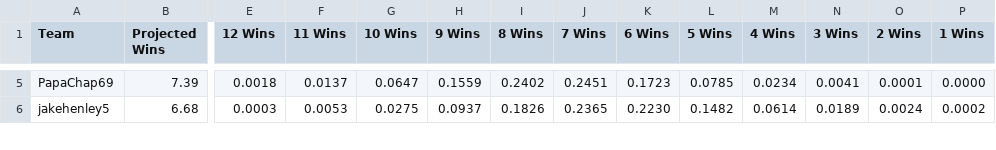
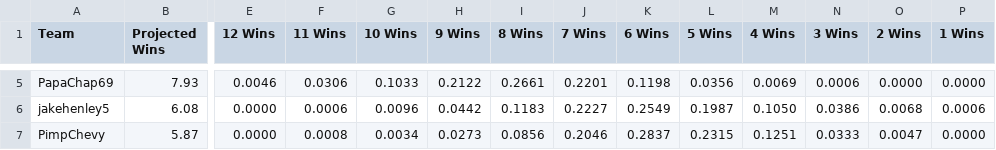
Before and after one commit to rjohn567/Fantasy-Sim, a CSV file: Sleeper_Dynasty_win_projections.csv, drawn as a sheet; only a part is shown, gaps mark what is left out; rows hold the shown columns only; the diff covers the shown part only; the diff names each change by its address in the sheet, - before the commit and + after, or states it on an @@ line.

```diff
--- a/Sleeper_Dynasty_win_projections.csv
+++ b/Sleeper_Dynasty_win_projections.csv
-B5 (Projected Wins): 7.39
+B5 (Projected Wins): 7.93
-E5 (12 Wins): 0.0018
+E5 (12 Wins): 0.0046
-F5 (11 Wins): 0.0137
+F5 (11 Wins): 0.0306
-G5 (10 Wins): 0.0647
+G5 (10 Wins): 0.1033
-H5 (9 Wins): 0.1559
+H5 (9 Wins): 0.2122
-I5 (8 Wins): 0.2402
+I5 (8 Wins): 0.2661
-J5 (7 Wins): 0.2451
+J5 (7 Wins): 0.2201
-K5 (6 Wins): 0.1723
+K5 (6 Wins): 0.1198
-L5 (5 Wins): 0.0785
+L5 (5 Wins): 0.0356
-M5 (4 Wins): 0.0234
+M5 (4 Wins): 0.0069
-N5 (3 Wins): 0.0041
+N5 (3 Wins): 0.0006
-O5 (2 Wins): 0.0001
+O5 (2 Wins): 0.0000
-B6 (Projected Wins): 6.68
+B6 (Projected Wins): 6.08
-E6 (12 Wins): 0.0003
+E6 (12 Wins): 0.0000
-F6 (11 Wins): 0.0053
+F6 (11 Wins): 0.0006
-G6 (10 Wins): 0.0275
+G6 (10 Wins): 0.0096
-H6 (9 Wins): 0.0937
+H6 (9 Wins): 0.0442
-I6 (8 Wins): 0.1826
+I6 (8 Wins): 0.1183
-J6 (7 Wins): 0.2365
+J6 (7 Wins): 0.2227
-K6 (6 Wins): 0.2230
+K6 (6 Wins): 0.2549
-L6 (5 Wins): 0.1482
+L6 (5 Wins): 0.1987
-M6 (4 Wins): 0.0614
+M6 (4 Wins): 0.1050
-N6 (3 Wins): 0.0189
+N6 (3 Wins): 0.0386
-O6 (2 Wins): 0.0024
+O6 (2 Wins): 0.0068
-P6 (1 Wins): 0.0002
+P6 (1 Wins): 0.0006
+row 7: PimpChevy | 5.87 | 0.0000 | 0.0008 | 0.0034 | 0.0273 | 0.0856 | 0.2046 | 0.2837 | 0.2315 | 0.1251 | 0.0333 | 0.0047 | 0.0000
```
Also changed, not shown: 1 added row, 2 removed rows and 65 edited cells elsewhere in this file, ESPN_OG_power_rankings.csv, ESPN_OG_win_projections.csv, 1 other file.
